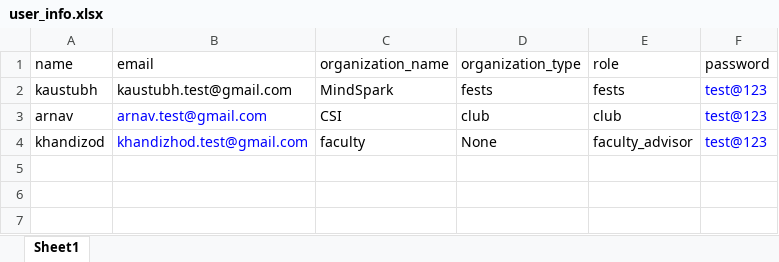
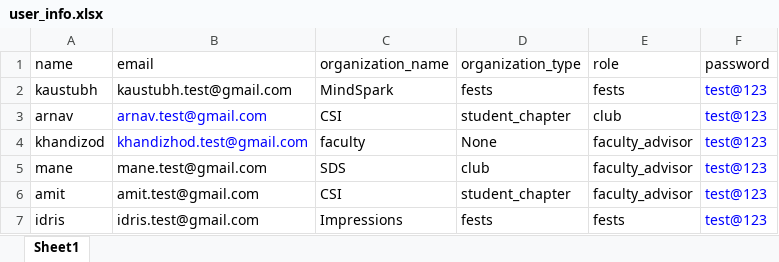
Before and after one commit to aasthaaj05/VenueBookingSystem, an Excel workbook: user_info.xlsx, sheet Sheet1, drawn as a sheet; values as stored, in another font and other column widths than the file's, no borders; the diff names each change by its address in the sheet, - before the commit and + after, or states it on an @@ line.

```diff
--- a/user_info.xlsx (sheet Sheet1)
+++ b/user_info.xlsx (sheet Sheet1)
-D3 (organization_type): club
+D3 (organization_type): student_chapter
+row 5: mane | mane.test@gmail.com | SDS | club | faculty_advisor | test@123
+row 6: amit | amit.test@gmail.com | CSI | student_chapter | faculty_advisor | test@123
+row 7: idris | idris.test@gmail.com | Impressions | fests | fests | test@123
```
Also changed, not shown: 8 other files.
